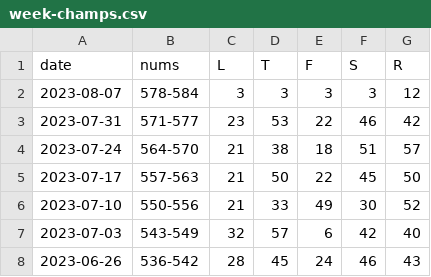
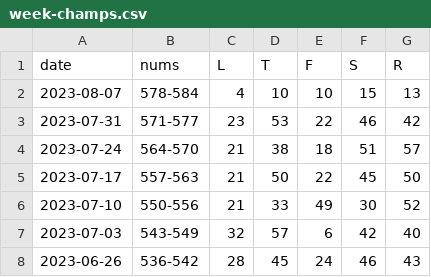
Before and after one commit to 1209090/wordle, a CSV file: week-champs.csv, drawn as a sheet; only a part is shown.

```diff
--- a/week-champs.csv
+++ b/week-champs.csv
@@ -1,3 +1,3 @@
 date,nums,L,T,F,S,R
-2023-08-07,578-584,3,3,3,3,12
+2023-08-07,578-584,4,10,10,15,13
 2023-07-31,571-577,23,53,22,46,42
```
Also changed, not shown: elo.csv, leaderboard.csv, 2 other files.
